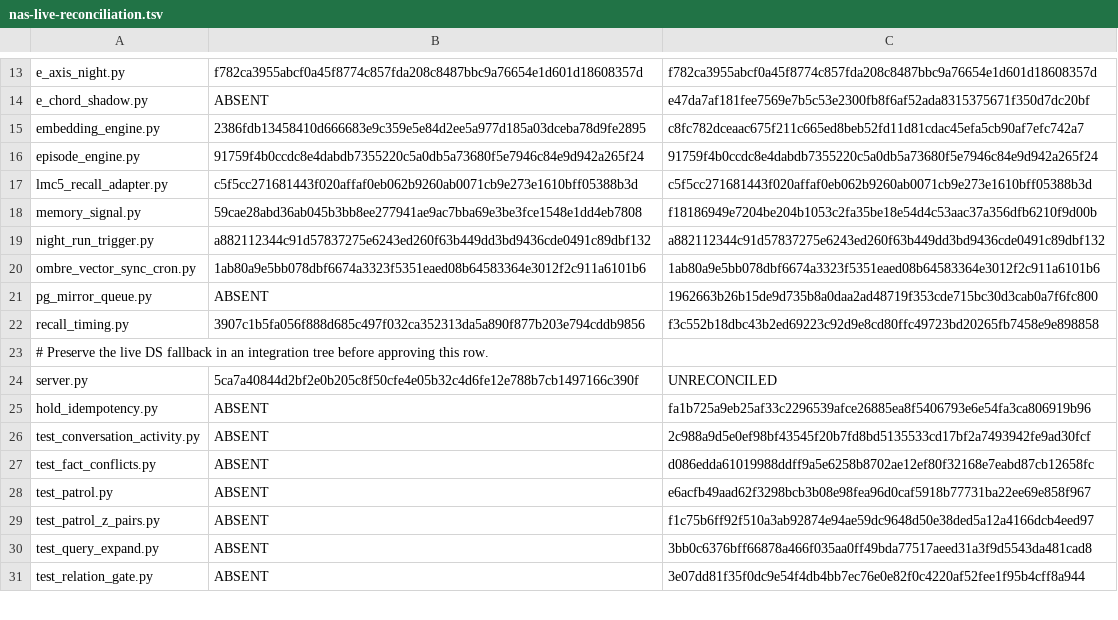
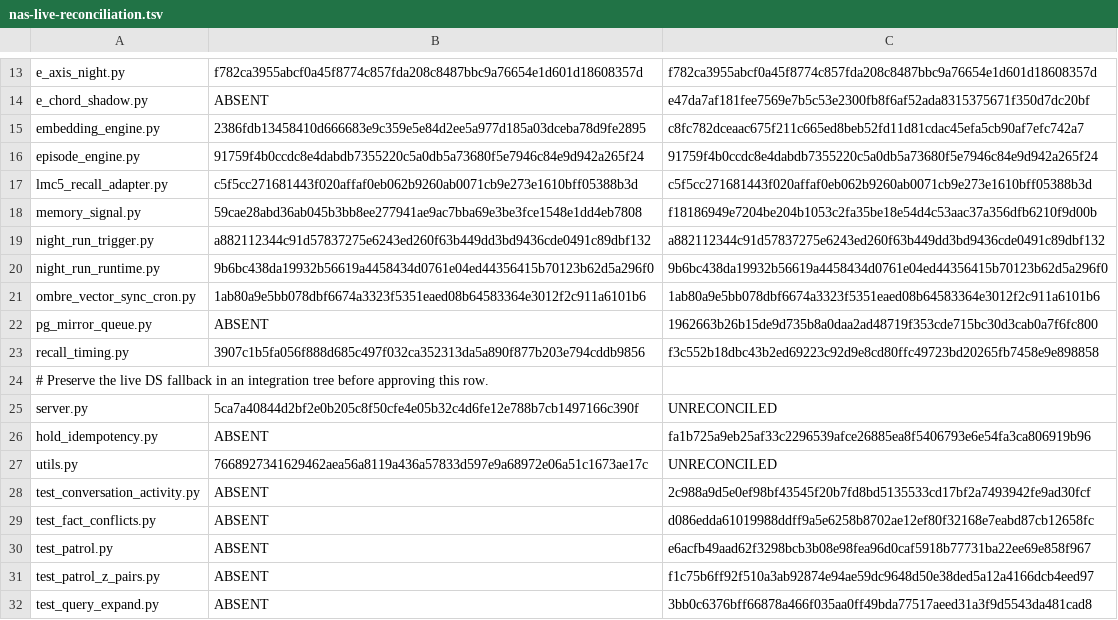
Before and after one commit to chaodeng060-source/Ombre-Brain, a TSV file: deploy/nas-live-reconciliation.tsv, drawn as a sheet; only a part is shown, gaps mark what is left out; the shorter side is filled out with more unchanged rows; the diff names each change by its address in the sheet, - before the commit and + after, or states it on an @@ line.

Commit message:
fix(night-run): send OpenCode session and disable reasoning

```diff
--- a/deploy/nas-live-reconciliation.tsv
+++ b/deploy/nas-live-reconciliation.tsv
+row 20: night_run_runtime.py | 9b6bc438da19932b56619a4458434d0761e04ed44356415b70123b62d5a296f0 | 9b6bc438da19932b56619a4458434d0761e04ed44356415b70123b62d5a296f0
+row 27: utils.py | 7668927341629462aea56a8119a436a57833d597e9a68972e06a51c1673ae17c | UNRECONCILED
```
Also changed, not shown: 5 other files.
